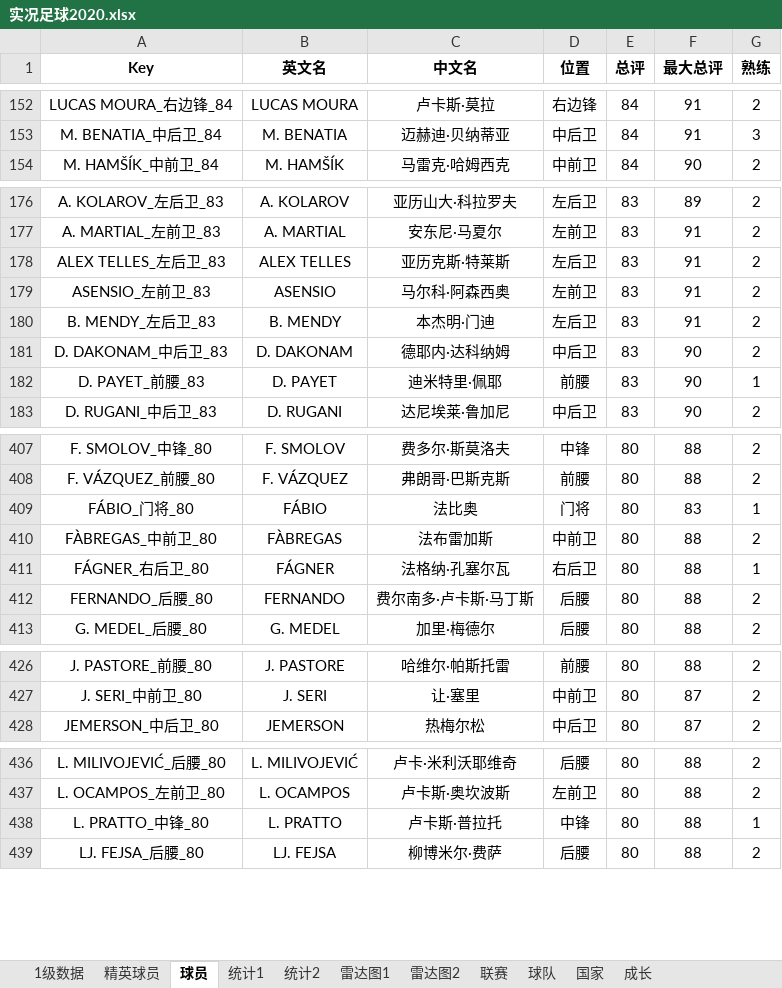
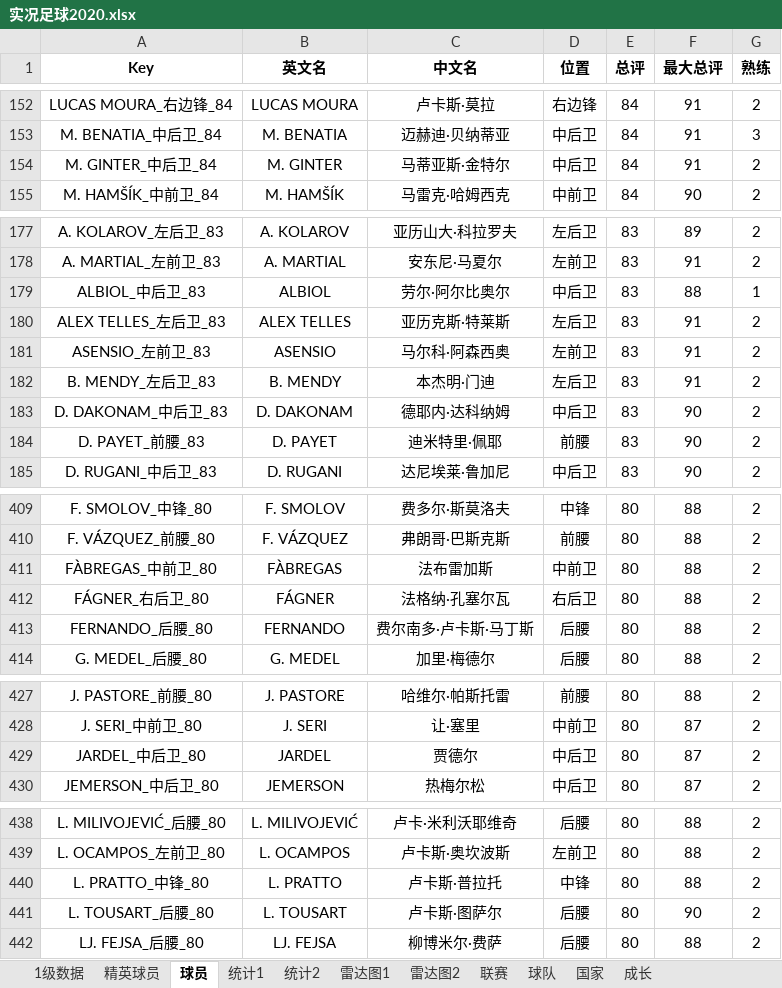
Before and after one commit to g4seek/pes2020, an Excel workbook: 实况足球2020.xlsx, sheet 球员, drawn as a sheet; only a part is shown, gaps mark what is left out; values as stored, in another font and other column widths than the file's, no borders; removed rows and columns are numbered as before the commit, all else as after; the diff covers the shown part only; the diff names each change by its address in the sheet, - before the commit and + after, or states it on an @@ line.

```diff
--- a/实况足球2020.xlsx (sheet 球员)
+++ b/实况足球2020.xlsx (sheet 球员)
+row 154: M. GINTER_中后卫_84 | M. GINTER | 马蒂亚斯·金特尔 | 中后卫 | 84 | 91 | 2
+row 179: ALBIOL_中后卫_83 | ALBIOL | 劳尔·阿尔比奥尔 | 中后卫 | 83 | 88 | 1
-G184 (熟练): 1
+G184 (熟练): 2
-row 409: FÁBIO_门将_80 | FÁBIO | 法比奥 | 门将 | 80 | 83 | 1
-G412 (熟练): 1
+G412 (熟练): 2
+row 429: JARDEL_中后卫_80 | JARDEL | 贾德尔 | 中后卫 | 80 | 87 | 2
-G440 (熟练): 1
+G440 (熟练): 2
+row 441: L. TOUSART_后腰_80 | L. TOUSART | 卢卡斯·图萨尔 | 后腰 | 80 | 90 | 2
```
Also changed, not shown: 24 edited cells elsewhere in this sheet, sheet 雷达图1, sheet 1级数据, sheet 雷达图2, sheet 统计1, sheet 精英球员, formulas that keep their value, charts or pictures.
